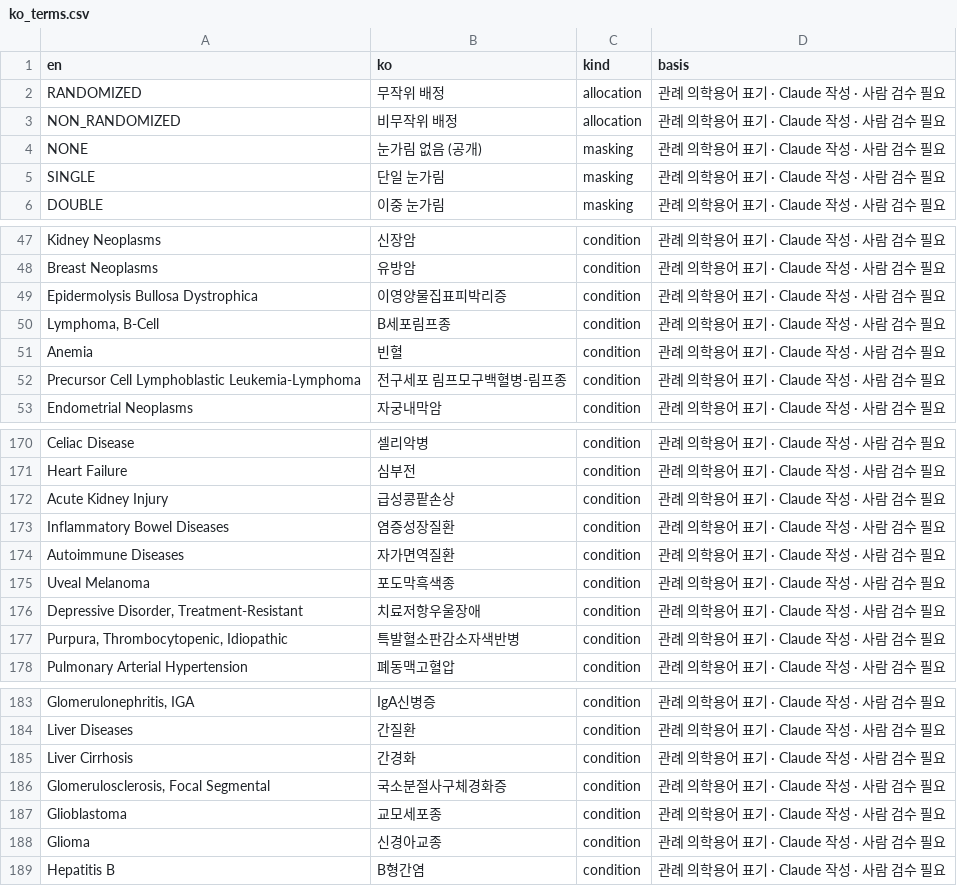
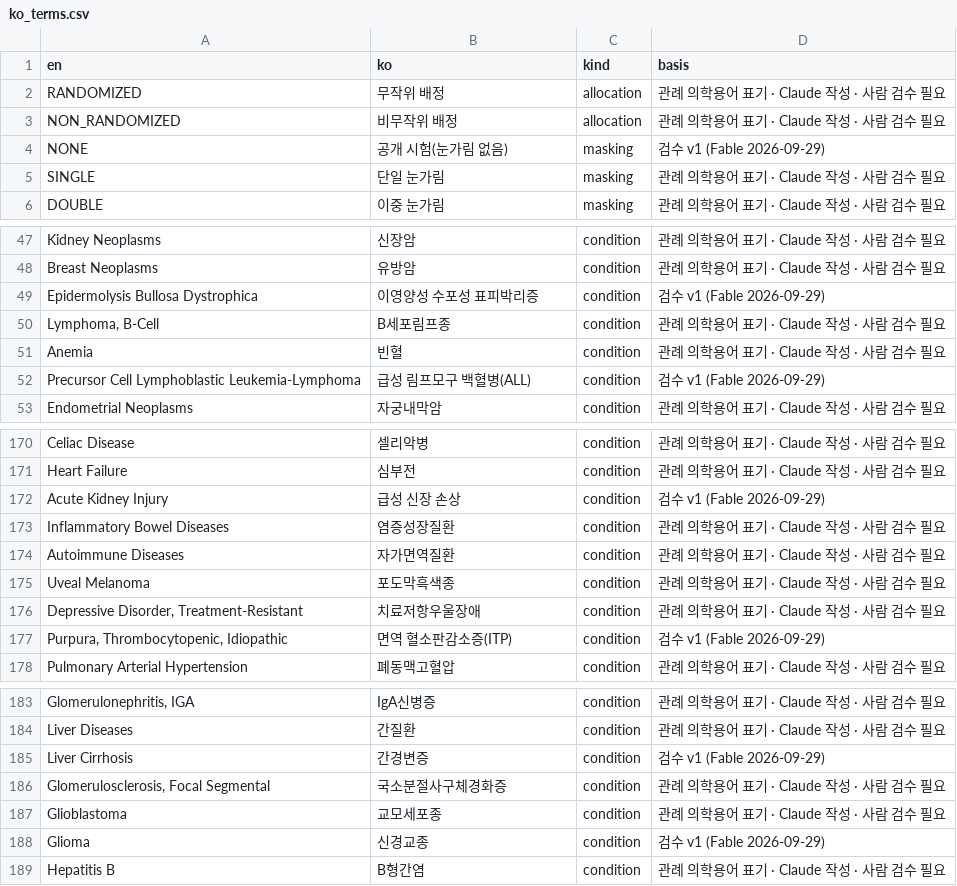
Before and after one commit to GONNIM/toss-tradebot-mvp, a CSV file: docs/plans/biotech/data/ko_terms.csv, drawn as a sheet; only a part is shown, gaps mark what is left out; the diff covers the shown part only; the diff names each change by its address in the sheet, - before the commit and + after, or states it on an @@ line.

```diff
--- a/docs/plans/biotech/data/ko_terms.csv
+++ b/docs/plans/biotech/data/ko_terms.csv
-B4 (ko): 눈가림 없음 (공개)
+B4 (ko): 공개 시험(눈가림 없음)
-D4 (basis): 관례 의학용어 표기 · Claude 작성 · 사람 검수 필요
+D4 (basis): 검수 v1 (Fable 2026-09-29)
-B49 (ko): 이영양물집표피박리증
+B49 (ko): 이영양성 수포성 표피박리증
-D49 (basis): 관례 의학용어 표기 · Claude 작성 · 사람 검수 필요
+D49 (basis): 검수 v1 (Fable 2026-09-29)
-B52 (ko): 전구세포 림프모구백혈병-림프종
+B52 (ko): 급성 림프모구 백혈병(ALL)
-D52 (basis): 관례 의학용어 표기 · Claude 작성 · 사람 검수 필요
+D52 (basis): 검수 v1 (Fable 2026-09-29)
-B172 (ko): 급성콩팥손상
+B172 (ko): 급성 신장 손상
-D172 (basis): 관례 의학용어 표기 · Claude 작성 · 사람 검수 필요
+D172 (basis): 검수 v1 (Fable 2026-09-29)
-B177 (ko): 특발혈소판감소자색반병
+B177 (ko): 면역 혈소판감소증(ITP)
-D177 (basis): 관례 의학용어 표기 · Claude 작성 · 사람 검수 필요
+D177 (basis): 검수 v1 (Fable 2026-09-29)
-B185 (ko): 간경화
+B185 (ko): 간경변증
-D185 (basis): 관례 의학용어 표기 · Claude 작성 · 사람 검수 필요
+D185 (basis): 검수 v1 (Fable 2026-09-29)
-B188 (ko): 신경아교종
+B188 (ko): 신경교종
-D188 (basis): 관례 의학용어 표기 · Claude 작성 · 사람 검수 필요
+D188 (basis): 검수 v1 (Fable 2026-09-29)
```
Also changed, not shown: 28 edited cells elsewhere in this file, docs/plans/biotech/data/condition_categories.csv, 9 other files.
